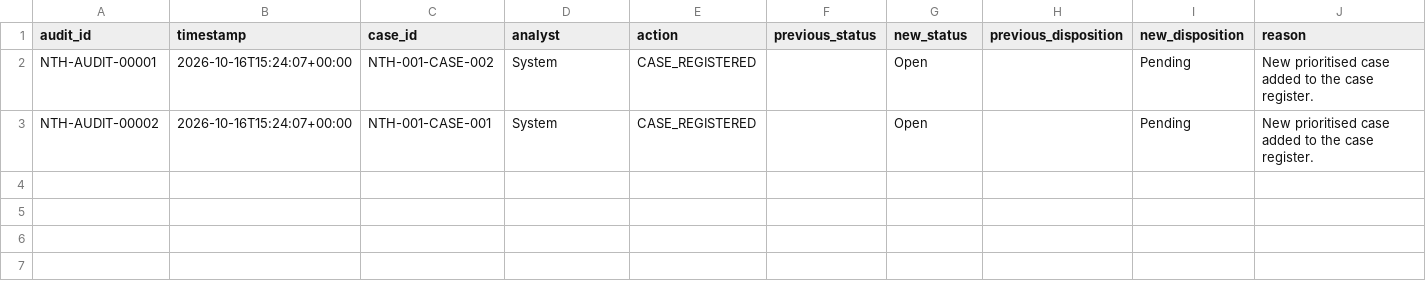
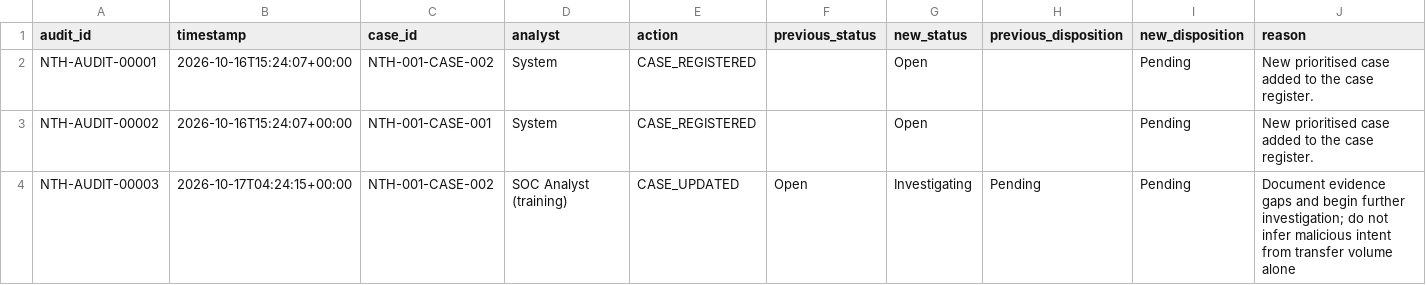
Before and after one commit to Thabiso95/network-threat-hunting, a CSV file: output/case-audit-log.csv, drawn as a sheet; the diff names each change by its address in the sheet, - before the commit and + after, or states it on an @@ line.

```diff
--- a/output/case-audit-log.csv
+++ b/output/case-audit-log.csv
+row 4: NTH-AUDIT-00003 | 2026-10-17T04:24:15+00:00 | NTH-001-CASE-002 | SOC Analyst (training) | CASE_UPDATED | Open | Investigating | Pending | Pending | Document evidence gaps and begin further investigation; do not infer malicious intent from transfer volume alone
```
Also changed, not shown: output/case-register.csv.
